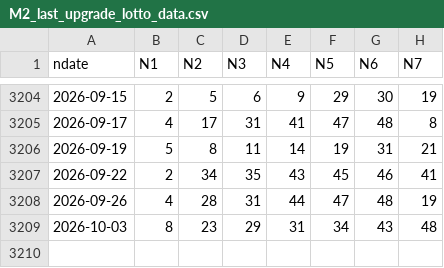
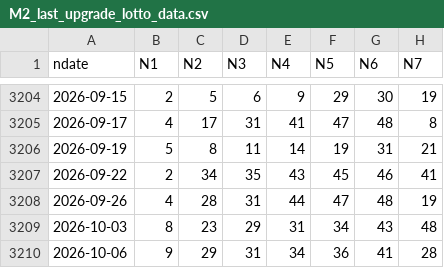
Before and after one commit to mrlam98613/msk8_prize_pred_apps, a CSV file: A_msk_lottery_data_folder/M2_last_upgrade_lotto_data.csv, drawn as a sheet; only a part is shown, gaps mark what is left out.

```diff
--- a/A_msk_lottery_data_folder/M2_last_upgrade_lotto_data.csv
+++ b/A_msk_lottery_data_folder/M2_last_upgrade_lotto_data.csv
@@ -3209 +3209,2 @@
 2026-10-03,8,23,29,31,34,43,48
+2026-10-06,9,29,31,34,36,41,28
```
Also changed, not shown: A_msk_lottery_data_folder/M4_lotto_prize_summary.csv, A_msk_lottery_data_folder/M6_lotto_history_prize.csv, 20 other files.
